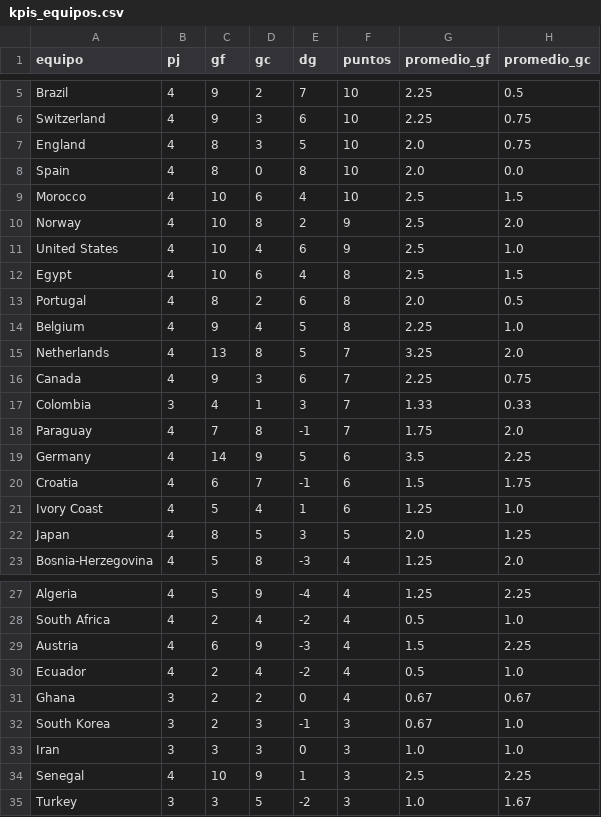
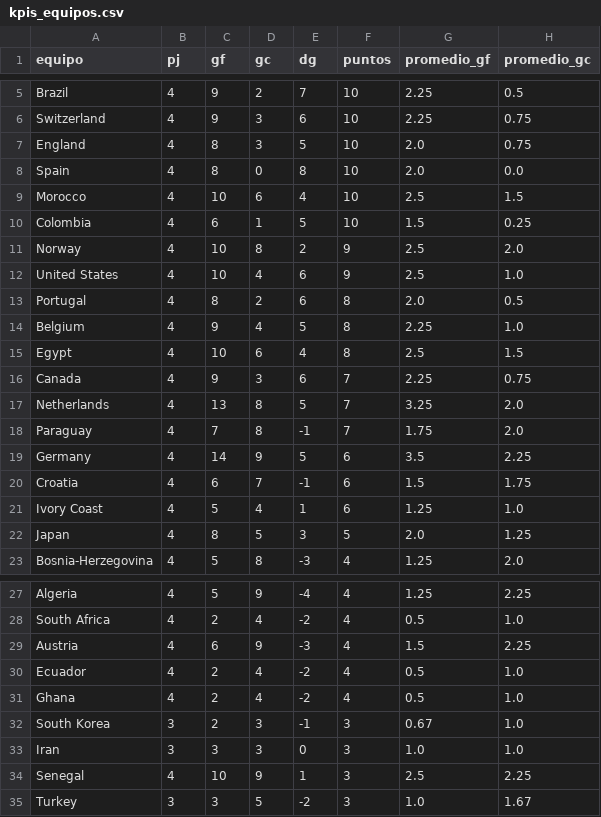
Before and after one commit to dbouzada/mundial-2026-data, a CSV file: data/processed/kpis_equipos.csv, drawn as a sheet; only a part is shown, gaps mark what is left out.

```diff
--- a/data/processed/kpis_equipos.csv
+++ b/data/processed/kpis_equipos.csv
@@ -9,10 +9,10 @@ Spain,4,8,0,8,10,2.0,0.0
 Morocco,4,10,6,4,10,2.5,1.5
+Colombia,4,6,1,5,10,1.5,0.25
 Norway,4,10,8,2,9,2.5,2.0
 United States,4,10,4,6,9,2.5,1.0
-Egypt,4,10,6,4,8,2.5,1.5
 Portugal,4,8,2,6,8,2.0,0.5
 Belgium,4,9,4,5,8,2.25,1.0
+Egypt,4,10,6,4,8,2.5,1.5
+Canada,4,9,3,6,7,2.25,0.75
 Netherlands,4,13,8,5,7,3.25,2.0
-Canada,4,9,3,6,7,2.25,0.75
-Colombia,3,4,1,3,7,1.33,0.33
 Paraguay,4,7,8,-1,7,1.75,2.0
@@ -30,3 +30,3 @@ Austria,4,6,9,-3,4,1.5,2.25
 Ecuador,4,2,4,-2,4,0.5,1.0
-Ghana,3,2,2,0,4,0.67,0.67
+Ghana,4,2,4,-2,4,0.5,1.0
 South Korea,3,2,3,-1,3,0.67,1.0
```
Also changed, not shown: data/processed/matches.csv, 2 other files.
